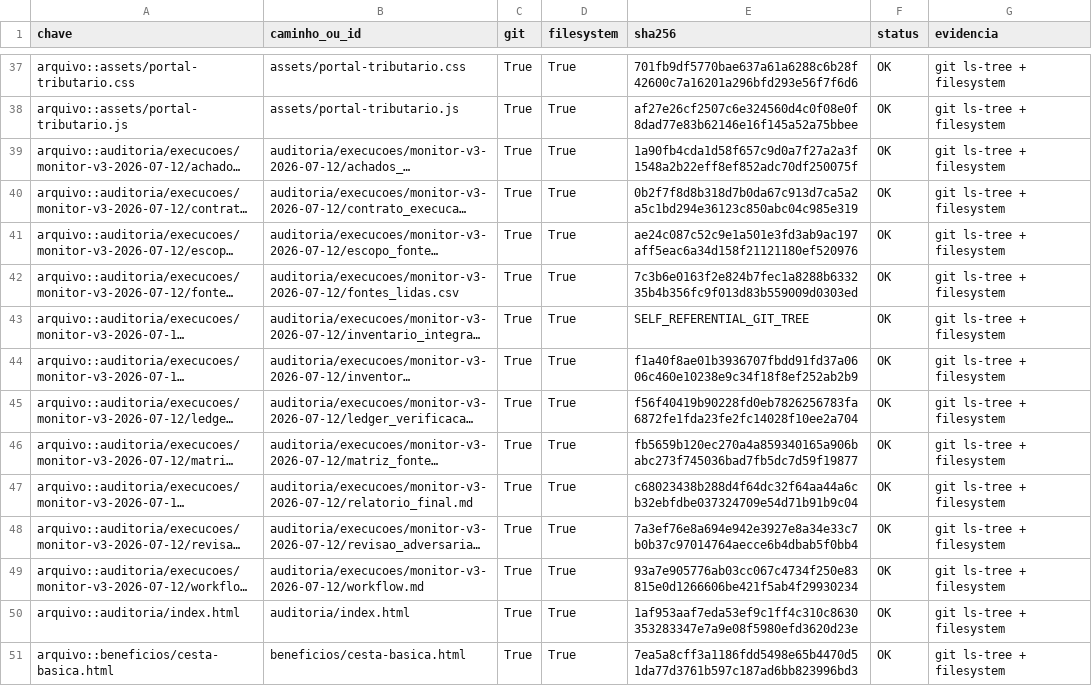
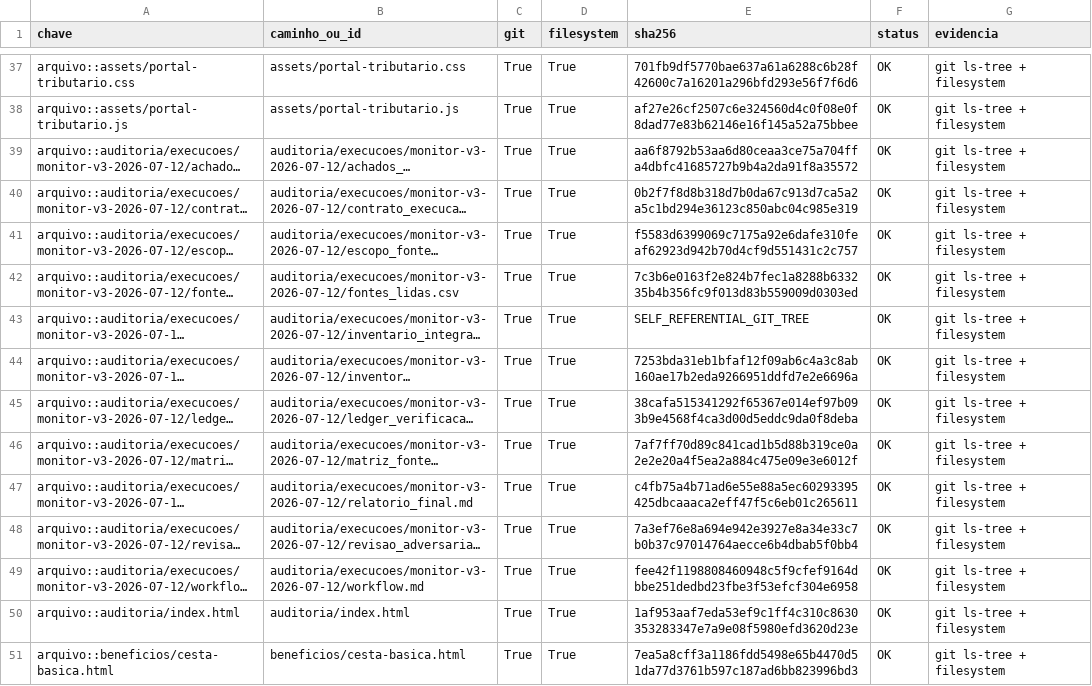
Before and after one commit to mjrrafael/rjc-conhecimento, a CSV file: auditoria/execucoes/monitor-v3-2026-07-12/inventario_integral.csv, drawn as a sheet; only a part is shown, gaps mark what is left out; long unchanged cells end in …; the diff names each change by its address in the sheet, - before the commit and + after, or states it on an @@ line.

```diff
--- a/auditoria/execucoes/monitor-v3-2026-07-12/inventario_integral.csv
+++ b/auditoria/execucoes/monitor-v3-2026-07-12/inventario_integral.csv
-E39 (sha256): 1a90fb4cda1d58f657c9d0a7f27a2a3f1548a2b22eff8ef852adc70df250075f
+E39 (sha256): aa6f8792b53aa6d80ceaa3ce75a704ffa4dbfc41685727b9b4a2da91f8a35572
-E41 (sha256): ae24c087c52c9e1a501e3fd3ab9ac197aff5eac6a34d158f21121180ef520976
+E41 (sha256): f5583d6399069c7175a92e6dafe310feaf62923d942b70d4cf9d551431c2c757
-E44 (sha256): f1a40f8ae01b3936707fbdd91fd37a0606c460e10238e9c34f18f8ef252ab2b9
+E44 (sha256): 7253bda31eb1bfaf12f09ab6c4a3c8ab160ae17b2eda9266951ddfd7e2e6696a
-E45 (sha256): f56f40419b90228fd0eb7826256783fa6872fe1fda23fe2fc14028f10ee2a704
+E45 (sha256): 38cafa515341292f65367e014ef97b093b9e4568f4ca3d00d5eddc9da0f8deba
-E46 (sha256): fb5659b120ec270a4a859340165a906babc273f745036bad7fb5dc7d59f19877
+E46 (sha256): 7af7ff70d89c841cad1b5d88b319ce0a2e2e20a4f5ea2a884c475e09e3e6012f
-E47 (sha256): c68023438b288d4f64dc32f64aa44a6cb32ebfdbe037324709e54d71b91b9c04
+E47 (sha256): c4fb75a4b71ad6e55e88a5ec60293395425dbcaaaca2eff47f5c6eb01c265611
-E49 (sha256): 93a7e905776ab03cc067c4734f250e83815e0d1266606be421f5ab4f29930234
+E49 (sha256): fee42f1198808460948c5f9cfef9164dbbe251dedbd23fbe3f53efcf304e6958
```
Also changed, not shown: auditoria/execucoes/monitor-v3-2026-07-12/ledger_verificacao.csv, 3 other files.
